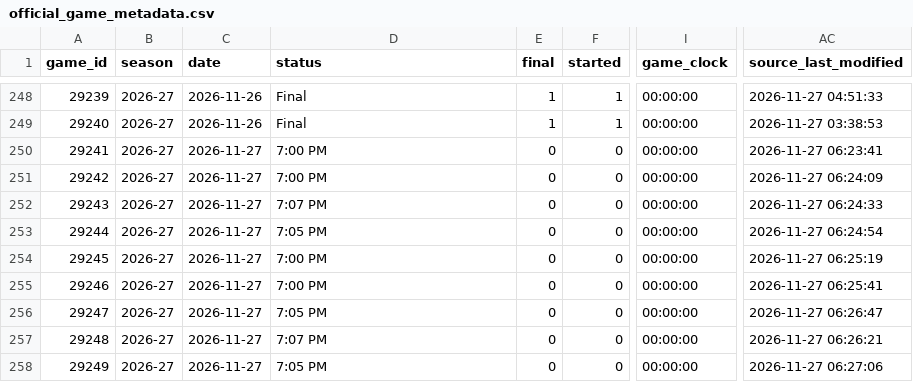
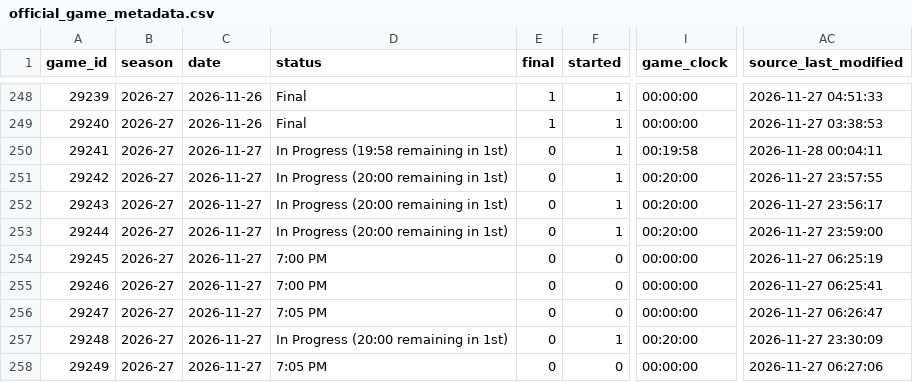
Before and after one commit to NoahCornish/IceIndex, a CSV file: data/games/2026-27/official_game_metadata.csv, drawn as a sheet; only a part is shown, gaps mark what is left out; the diff names each change by its address in the sheet, - before the commit and + after, or states it on an @@ line.

```diff
--- a/data/games/2026-27/official_game_metadata.csv
+++ b/data/games/2026-27/official_game_metadata.csv
-D250 (status): 7:00 PM
+D250 (status): In Progress (19:58 remaining in 1st)
-F250:F253 (started): 0
+F250:F253 (started): 1
-I250 (game_clock): 00:00:00
+I250 (game_clock): 00:19:58
-AC250 (source_last_modified): 2026-11-27 06:23:41
+AC250 (source_last_modified): 2026-11-28 00:04:11
-D251 (status): 7:00 PM
+D251 (status): In Progress (20:00 remaining in 1st)
-I251:I253 (game_clock): 00:00:00
+I251:I253 (game_clock): 00:20:00
-AC251 (source_last_modified): 2026-11-27 06:24:09
+AC251 (source_last_modified): 2026-11-27 23:57:55
-D252 (status): 7:07 PM
+D252 (status): In Progress (20:00 remaining in 1st)
-AC252 (source_last_modified): 2026-11-27 06:24:33
+AC252 (source_last_modified): 2026-11-27 23:56:17
-D253 (status): 7:05 PM
+D253 (status): In Progress (20:00 remaining in 1st)
-AC253 (source_last_modified): 2026-11-27 06:24:54
+AC253 (source_last_modified): 2026-11-27 23:59:00
-D257 (status): 7:07 PM
+D257 (status): In Progress (20:00 remaining in 1st)
-F257 (started): 0
+F257 (started): 1
-I257 (game_clock): 00:00:00
+I257 (game_clock): 00:20:00
-AC257 (source_last_modified): 2026-11-27 06:26:21
+AC257 (source_last_modified): 2026-11-27 23:30:09
```
Also changed, not shown: data/games/2026-27/game_event_summary.csv, data/games/2026-27/manifest.csv, 24 other files.
